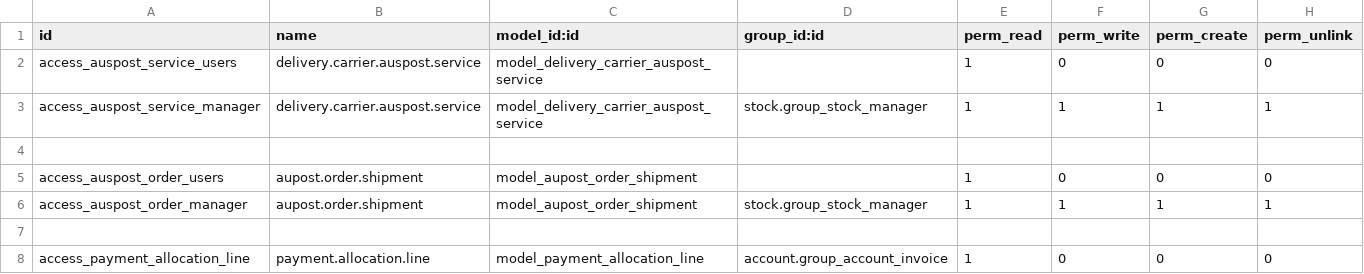
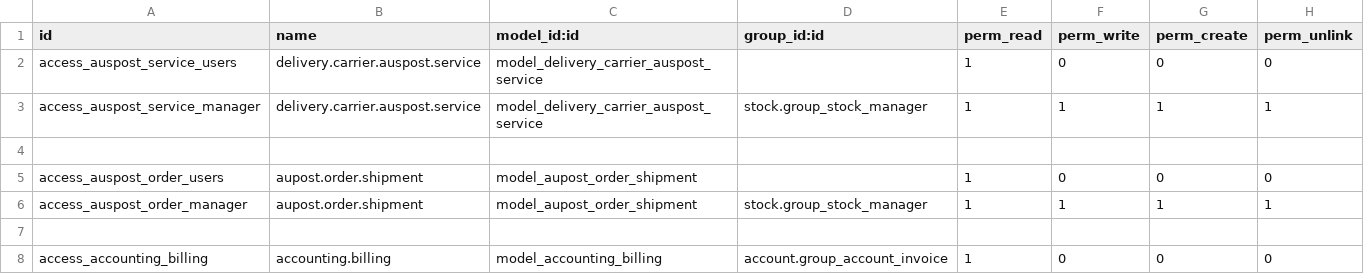
Before and after one commit to awb-yan/pavi-dev-092221, a CSV file: awb_subscriber_bill_automation/security/ir.model.access.csv, drawn as a sheet.

```diff
--- a/awb_subscriber_bill_automation/security/ir.model.access.csv
+++ b/awb_subscriber_bill_automation/security/ir.model.access.csv
@@ -7,2 +7,2 @@ access_auspost_order_manager,aupost.order.shipment,model_aupost_order_shipment,s
 
-access_payment_allocation_line,payment.allocation.line,model_payment_allocation_line,account.group_account_invoice,1,0,0,0
+access_accounting_billing,accounting.billing,model_accounting_billing,account.group_account_invoice,1,0,0,0
```
Also changed, not shown: 1 other file.
